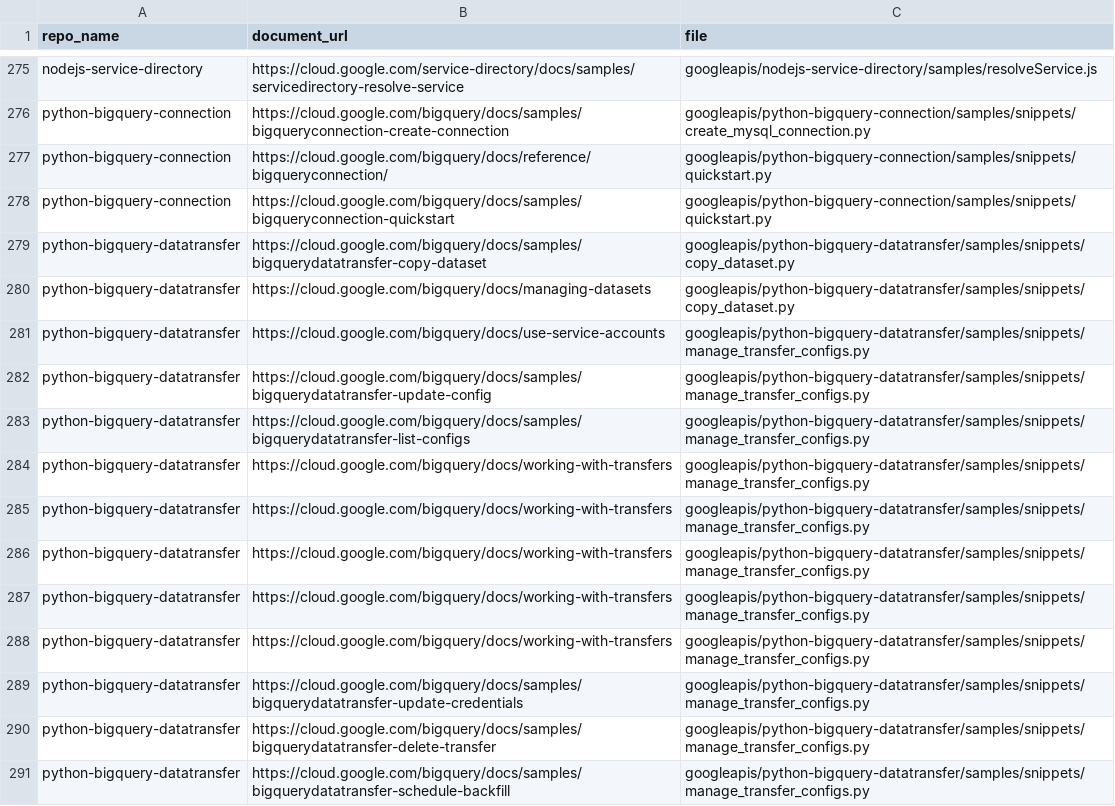
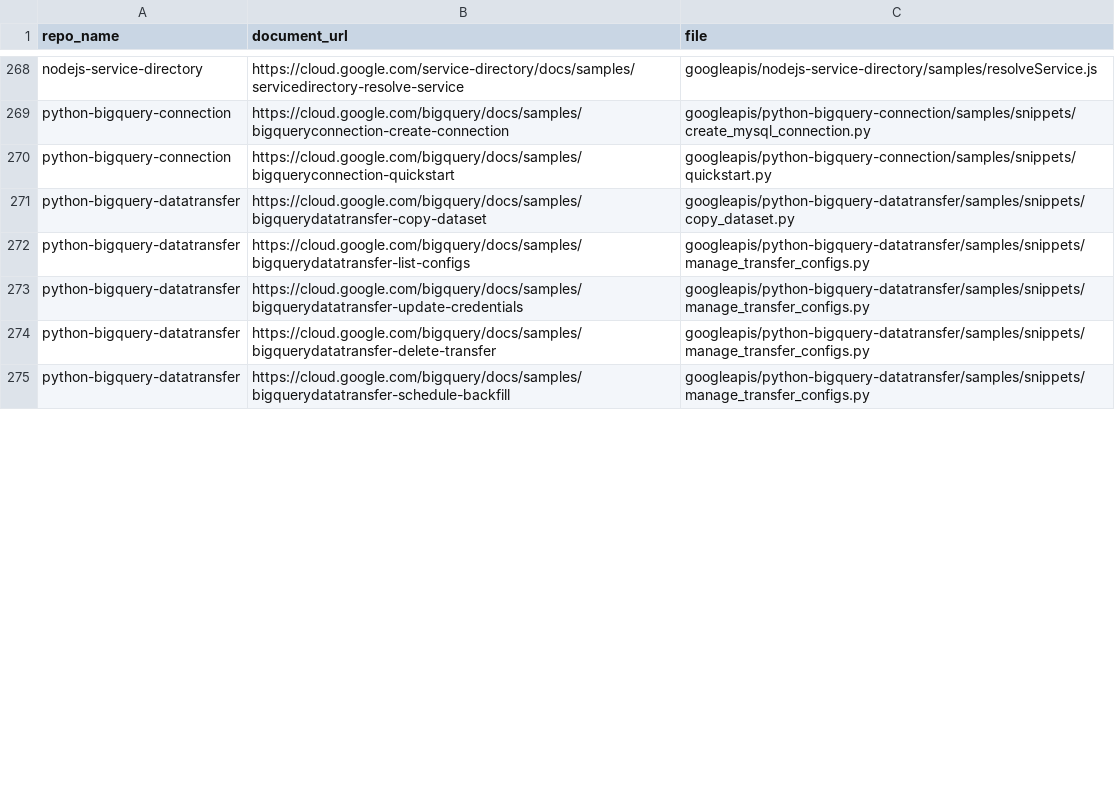
Before and after one commit to ddixit14/repo_tracker, a TSV file: document_reference_count.tsv, drawn as a sheet; only a part is shown, gaps mark what is left out; the diff covers the shown part only.

Commit message:
Update document_reference_count.tsv

```diff
--- a/document_reference_count.tsv
+++ b/document_reference_count.tsv
@@ -276,14 +269,5 @@ nodejs-service-directory	https://cloud.google.com/service-directory/docs/samples
 python-bigquery-connection	https://cloud.google.com/bigquery/docs/samples/bigqueryconnection-create-connection	googleapis/python-bigquery-connection/samples/snippets/create_mysql_connection.py
-python-bigquery-connection	https://cloud.google.com/bigquery/docs/reference/bigqueryconnection/	googleapis/python-bigquery-connection/samples/snippets/quickstart.py
 python-bigquery-connection	https://cloud.google.com/bigquery/docs/samples/bigqueryconnection-quickstart	googleapis/python-bigquery-connection/samples/snippets/quickstart.py
 python-bigquery-datatransfer	https://cloud.google.com/bigquery/docs/samples/bigquerydatatransfer-copy-dataset	googleapis/python-bigquery-datatransfer/samples/snippets/copy_dataset.py
-python-bigquery-datatransfer	https://cloud.google.com/bigquery/docs/managing-datasets	googleapis/python-bigquery-datatransfer/samples/snippets/copy_dataset.py
-python-bigquery-datatransfer	https://cloud.google.com/bigquery/docs/use-service-accounts	googleapis/python-bigquery-datatransfer/samples/snippets/manage_transfer_configs.py
-python-bigquery-datatransfer	https://cloud.google.com/bigquery/docs/samples/bigquerydatatransfer-update-config	googleapis/python-bigquery-datatransfer/samples/snippets/manage_transfer_configs.py
 python-bigquery-datatransfer	https://cloud.google.com/bigquery/docs/samples/bigquerydatatransfer-list-configs	googleapis/python-bigquery-datatransfer/samples/snippets/manage_transfer_configs.py
-python-bigquery-datatransfer	https://cloud.google.com/bigquery/docs/working-with-transfers	googleapis/python-bigquery-datatransfer/samples/snippets/manage_transfer_configs.py
-python-bigquery-datatransfer	https://cloud.google.com/bigquery/docs/working-with-transfers	googleapis/python-bigquery-datatransfer/samples/snippets/manage_transfer_configs.py
-python-bigquery-datatransfer	https://cloud.google.com/bigquery/docs/working-with-transfers	googleapis/python-bigquery-datatransfer/samples/snippets/manage_transfer_configs.py
-python-bigquery-datatransfer	https://cloud.google.com/bigquery/docs/working-with-transfers	googleapis/python-bigquery-datatransfer/samples/snippets/manage_transfer_configs.py
-python-bigquery-datatransfer	https://cloud.google.com/bigquery/docs/working-with-transfers	googleapis/python-bigquery-datatransfer/samples/snippets/manage_transfer_configs.py
 python-bigquery-datatransfer	https://cloud.google.com/bigquery/docs/samples/bigquerydatatransfer-update-credentials	googleapis/python-bigquery-datatransfer/samples/snippets/manage_transfer_configs.py
```
Also changed, not shown: 16 removed rows, 3 moved rows and 3 edited cells elsewhere in this file.
